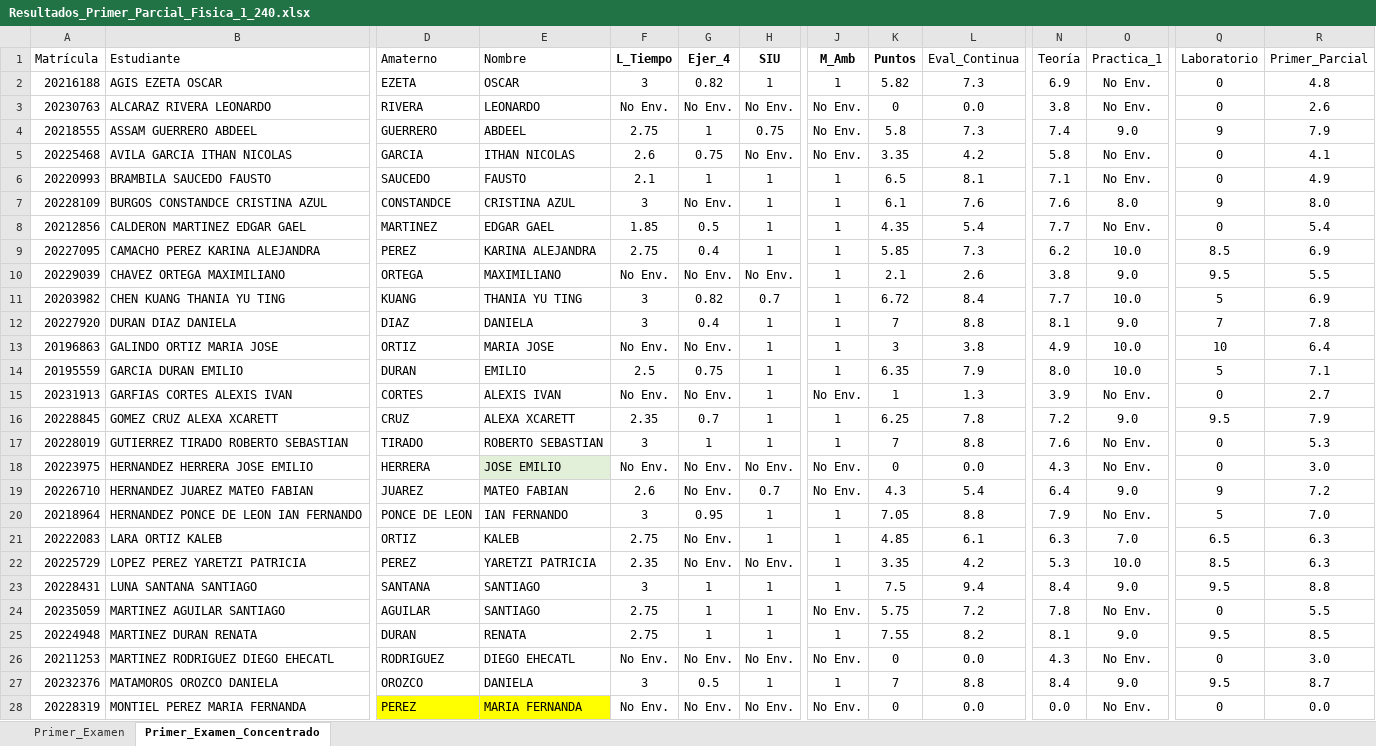
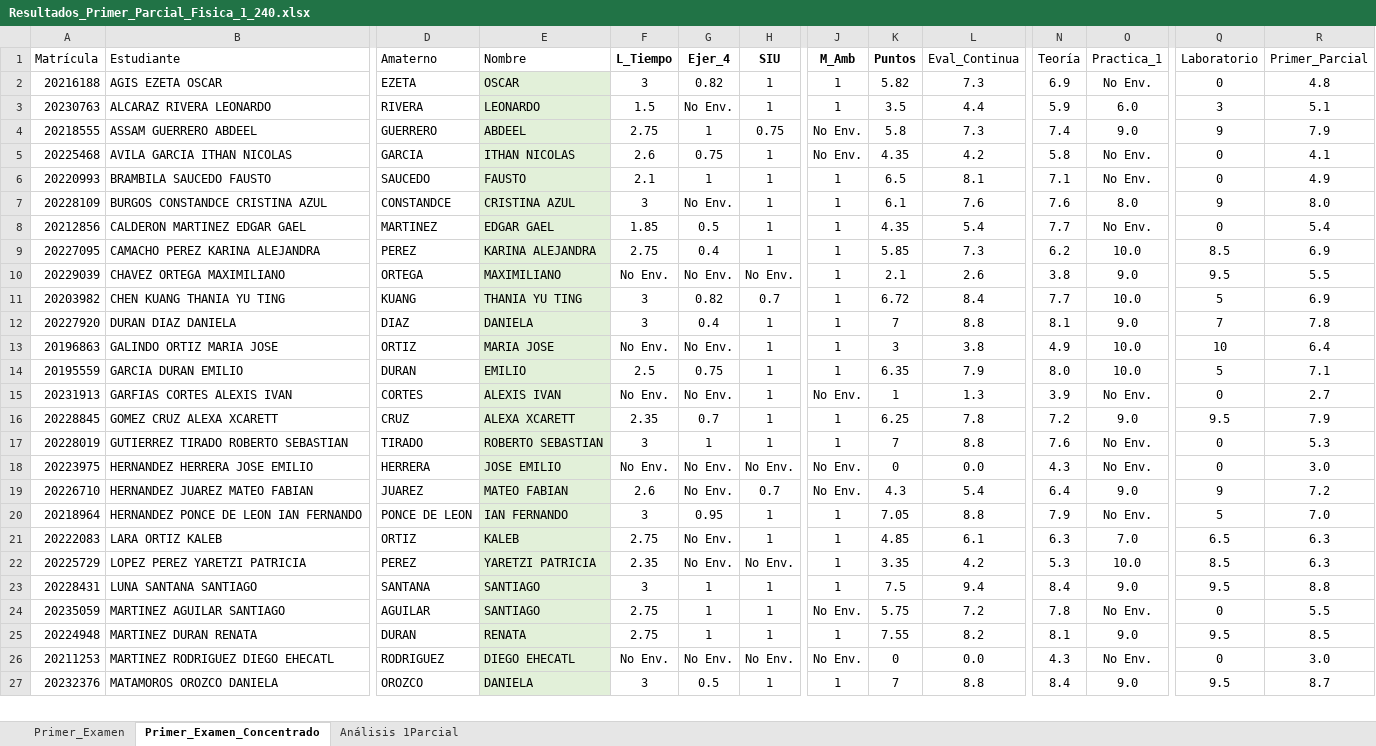
Before and after one commit to guxtux/Fisica_1_BC, an Excel workbook: Combinacion/Resultados_Primer_Parcial_Fisica_1_240.xlsx, sheet Primer_Examen_Concentrado, drawn as a sheet; only a part is shown, gaps mark what is left out; values as stored, in another font and other column widths than the file's, no borders; conditional formats not drawn; rows hold the shown columns only; the diff covers the shown part only; the diff names each change by its address in the sheet, - before the commit and + after, or states it on an @@ line.

```diff
--- a/Combinacion/Resultados_Primer_Parcial_Fisica_1_240.xlsx (sheet Primer_Examen_Concentrado)
+++ b/Combinacion/Resultados_Primer_Parcial_Fisica_1_240.xlsx (sheet Primer_Examen_Concentrado)
+sheet tab: Análisis 1Parcial
-E2:E17 fill: none
+E2:E17 fill: #E2F0D9
-F3 (L_Tiempo): No Env.
+F3 (L_Tiempo): 1.5
-H3 (SIU): No Env.
+H3 (SIU): 1
-J3 (M_Amb): No Env.
+J3 (M_Amb): 1
-K3 (Puntos): 0
+K3 (Puntos): 3.5
-L3 (Eval_Continua): 0.0
+L3 (Eval_Continua): 4.4
-N3 (Teoría): 3.8
+N3 (Teoría): 5.9
-O3 (Practica_1): No Env.
+O3 (Practica_1): 6.0
-Q3 (Laboratorio): 0
+Q3 (Laboratorio): 3
-R3 (Primer_Parcial): 2.6
+R3 (Primer_Parcial): 5.1
-H5 (SIU): No Env.
+H5 (SIU): 1
-K5 (Puntos): 3.35
+K5 (Puntos): 4.35
-E19:E27 fill: none
+E19:E27 fill: #E2F0D9
-row 28: 20228319 | MONTIEL PEREZ MARIA FERNANDA | PEREZ | MARIA FERNANDA | No Env. | No Env. | No Env. | No Env. | 0 | 0.0 | 0.0 | No Env. | 0 | 0.0
```
Also changed, not shown: 2 removed rows, 6 edited cells and cell formats elsewhere in this sheet, formulas that keep their value, charts or pictures, Combinacion/Bitacora_Evaluacion_Continua_Fisica_1_240.xlsx, Combinacion/Fisica_1_240_Practica_01.xlsx, 36 other files.
